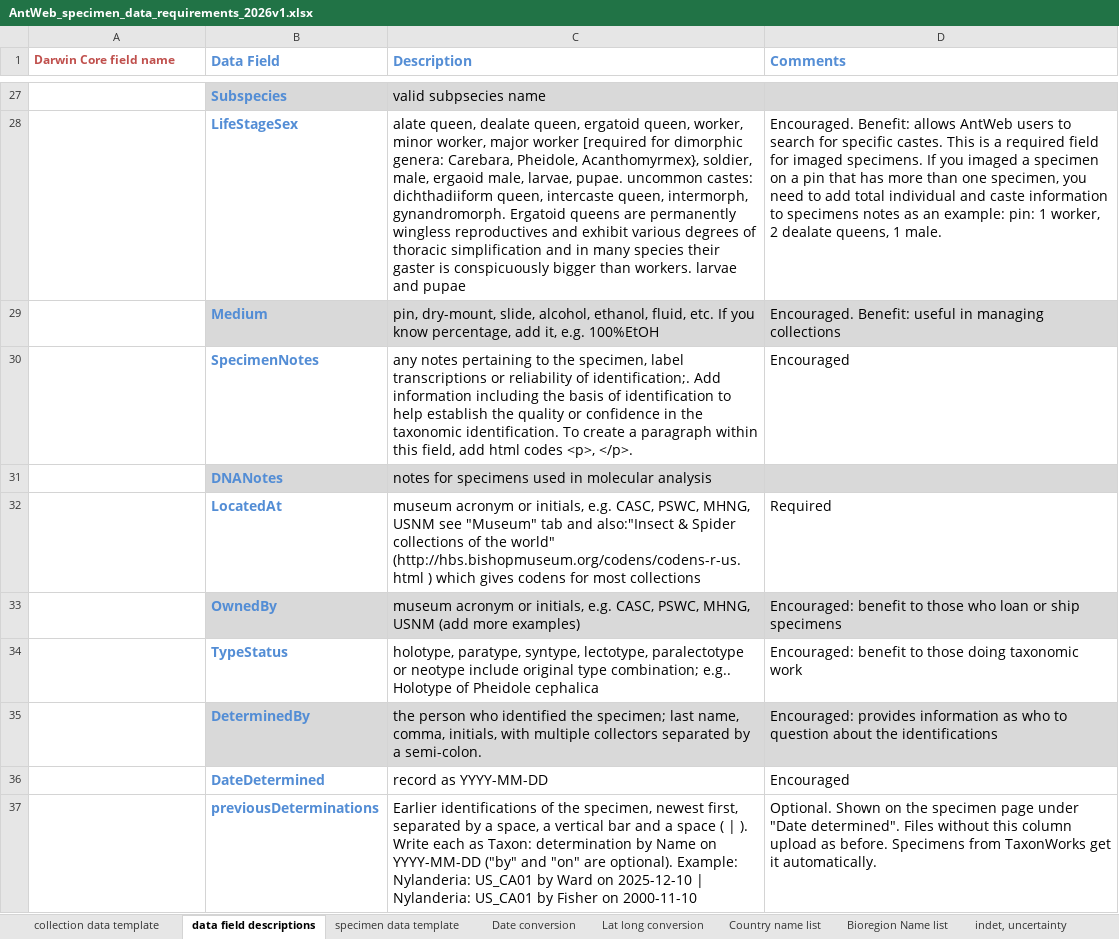
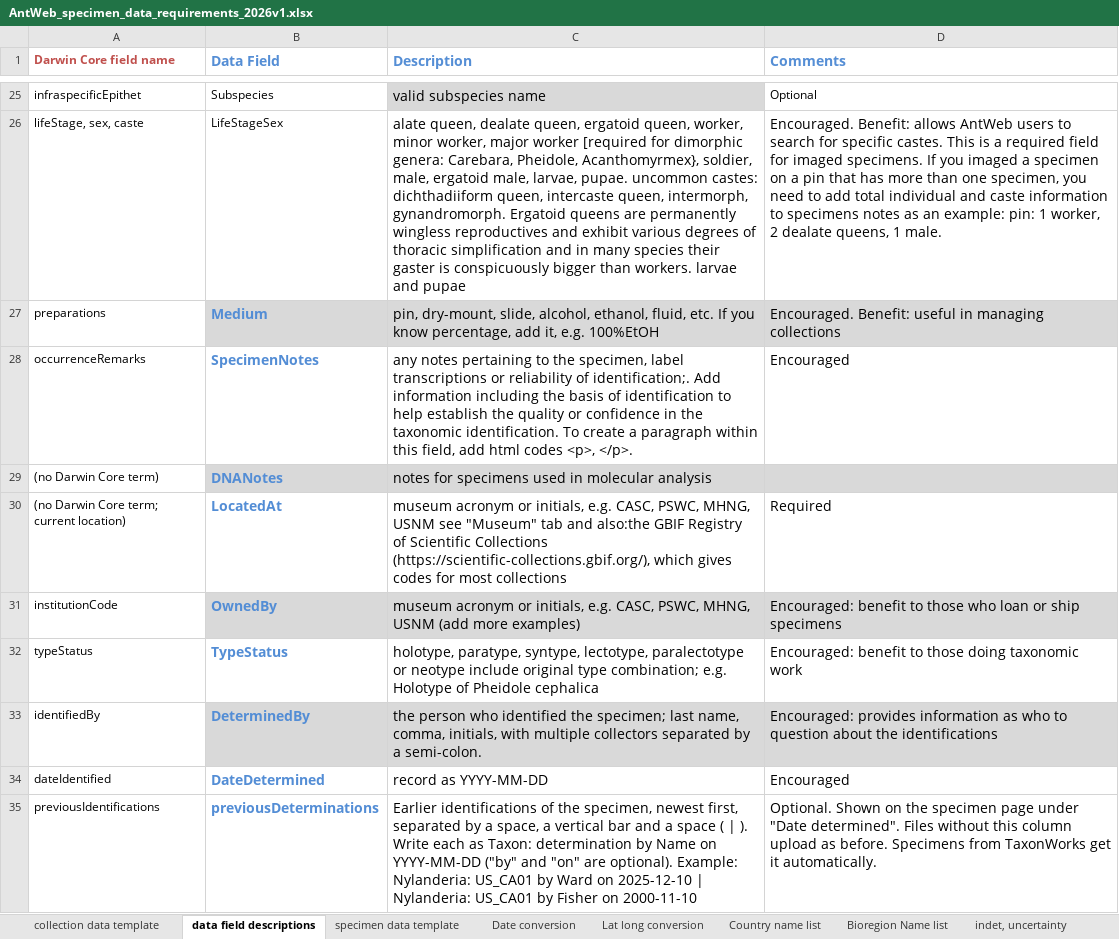
Before and after one commit to calacademy-research/antweb, an Excel workbook: web/web/homepage/AntWeb_specimen_data_requirements_2026v1.xlsx, sheet data field descriptions, drawn as a sheet; only a part is shown, gaps mark what is left out; values as stored, in another font and other column widths than the file's, no borders; addresses are those after the commit; the diff covers the shown part only; the diff names each change by its address in the sheet, - before the commit and + after, or states it on an @@ line.

```diff
--- a/web/web/homepage/AntWeb_specimen_data_requirements_2026v1.xlsx (sheet data field descriptions)
+++ b/web/web/homepage/AntWeb_specimen_data_requirements_2026v1.xlsx (sheet data field descriptions)
-A25 (Darwin Core field name): (empty)
+A25 (Darwin Core field name): infraspecificEpithet
@@ B25:B26 bold: on → off, text colour: #538DD5 → black, text size: smaller @@
-B25 fill: #D9D9D9
+B25 fill: none
-C25 (Description): valid subpsecies name
+C25 (Description): valid subspecies name
-D25 (Comments): (empty)
+D25 (Comments): Optional
-D25 fill: #D9D9D9
+D25 fill: none
-A26 (Darwin Core field name): (empty)
+A26 (Darwin Core field name): lifeStage, sex, caste
-C26 (Description): …soldier, male, ergaoid male, larvae,…
+C26 (Description): …soldier, male, ergatoid male, larvae,…
-A27 (Darwin Core field name): (empty)
+A27 (Darwin Core field name): preparations
-A28 (Darwin Core field name): (empty)
+A28 (Darwin Core field name): occurrenceRemarks
-A29 (Darwin Core field name): (empty)
+A29 (Darwin Core field name): (no Darwin Core term)
-A30 (Darwin Core field name): (empty)
+A30 (Darwin Core field name): (no Darwin Core term; current location)
-C30 (Description): …tab and also:"Insect & Spider collections of the world" (http://hbs.bishopmuseum.org/codens/codens-r-us.html ) which gives codens for most…
+C30 (Description): …tab and also:the GBIF Registry of Scientific Collections (https://scientific-collections.gbif.org/), which gives codes for most…
-A31 (Darwin Core field name): (empty)
+A31 (Darwin Core field name): institutionCode
-A32 (Darwin Core field name): (empty)
+A32 (Darwin Core field name): typeStatus
-C32 (Description): …type combination; e.g.. Holotype of…
+C32 (Description): …type combination; e.g. Holotype of…
-A33 (Darwin Core field name): (empty)
+A33 (Darwin Core field name): identifiedBy
-A34 (Darwin Core field name): (empty)
+A34 (Darwin Core field name): dateIdentified
-A35 (Darwin Core field name): (empty)
+A35 (Darwin Core field name): previousIdentifications
```
Also changed, not shown: 2 removed rows, 30 edited cells and merged cells elsewhere in this sheet, sheet specimen data template, sheet collection data template, charts or pictures.
